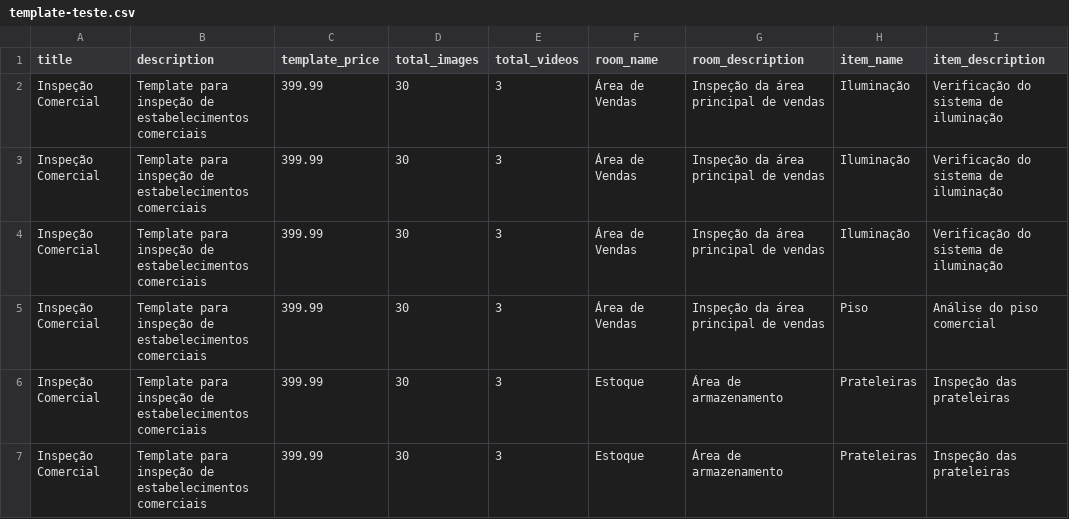
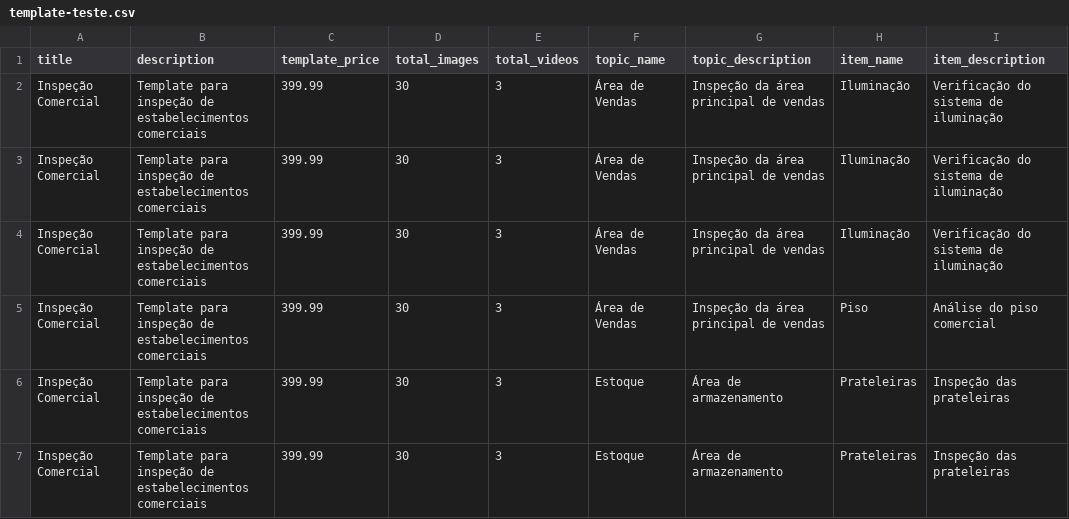
Before and after one commit to danrleyribeiro-rv/rvcorp-inspection-app_manager, a CSV file: template-teste.csv, drawn as a sheet; only a part is shown; the diff names each change by its address in the sheet, - before the commit and + after, or states it on an @@ line.

Commit message:
Mudança de room para topic

```diff
--- a/template-teste.csv
+++ b/template-teste.csv
-F1: room_name
+F1: topic_name
-G1: room_description
+G1: topic_description
```
Also changed, not shown: 9 other files.
